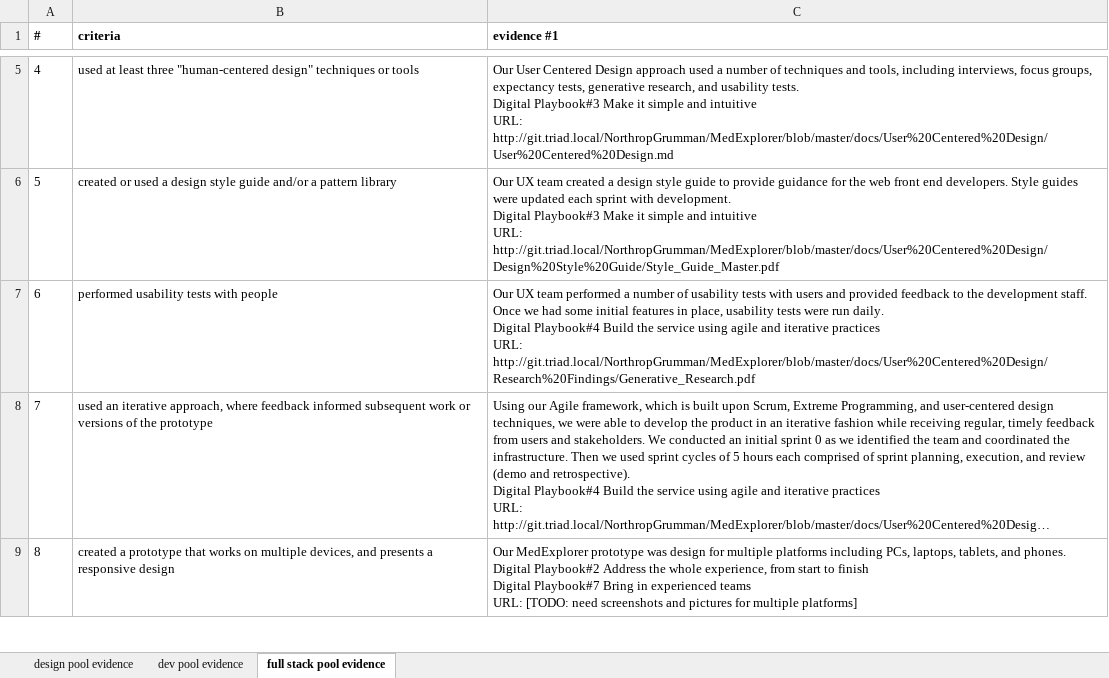
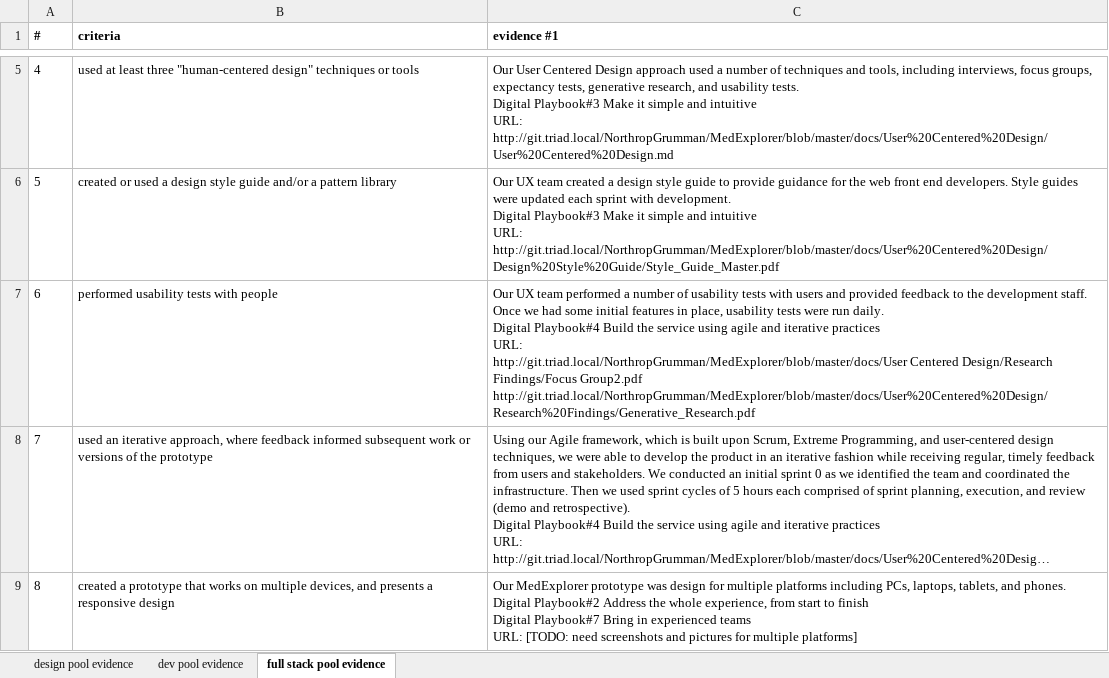
Before and after one commit to Cassiedee/MedExplorer, an Excel workbook: docs/Evidence/Attachment E Approach Criteria Evidence NorthropGrumman.xlsx, sheet full stack pool evidence, drawn as a sheet; only a part is shown, gaps mark what is left out; long unchanged cells end in …; values as stored, in another font and other column widths than the file's, no borders; ↵ is a line break in a cell; the diff names each change by its address in the sheet, - before the commit and + after, or states it on an @@ line.

Commit message:
Updated #6 URL

```diff
--- a/docs/Evidence/Attachment E Approach Criteria Evidence NorthropGrumman.xlsx (sheet full stack pool evidence)
+++ b/docs/Evidence/Attachment E Approach Criteria Evidence NorthropGrumman.xlsx (sheet full stack pool evidence)
-C7 (evidence #1): …practices ↵ URL: ↵ http://git.triad.local/NorthropGrumman/MedExplorer/blob/master/docs/User%20Centered%20Design/Research%20Findings/Generative_Research.pdf
+C7 (evidence #1): …practices ↵ URL: ↵ http://git.triad.local/NorthropGrumman/MedExplorer/blob/master/docs/User Centered Design/Research Findings/Focus Group2.pdf ↵ http://git.triad.local/NorthropGrumman/MedExplorer/blob/master/docs/User%20Centered%20Design/Research%20Findings/Generative_Research.pdf
```
